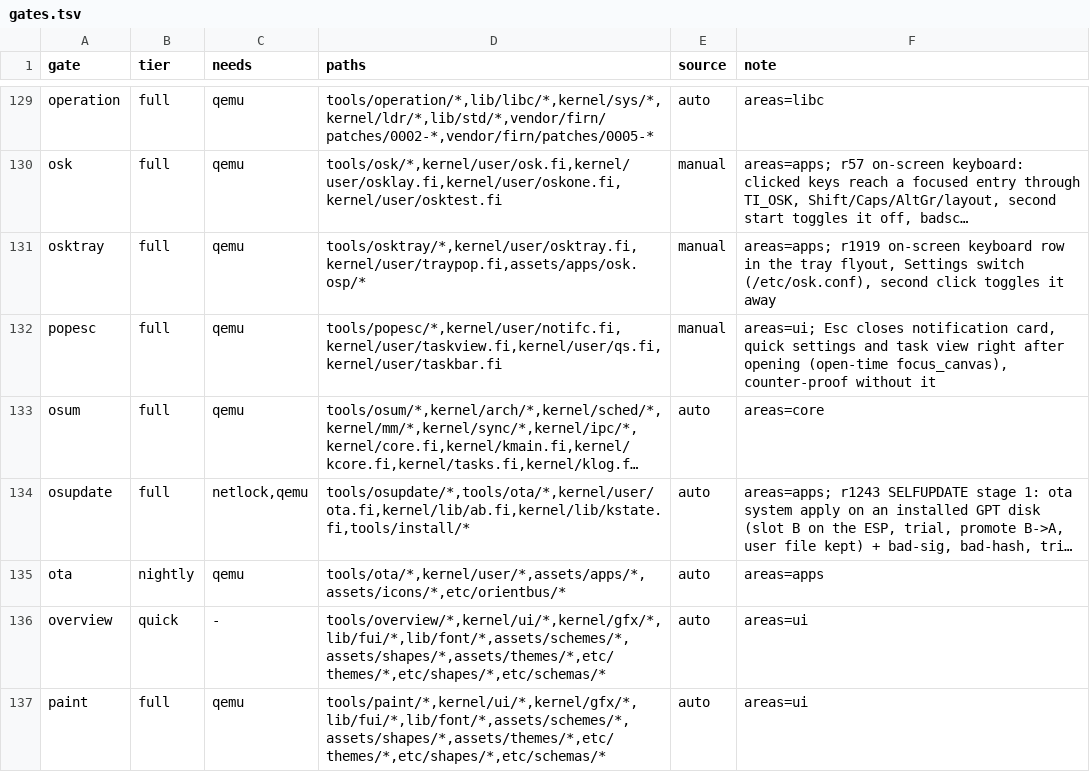
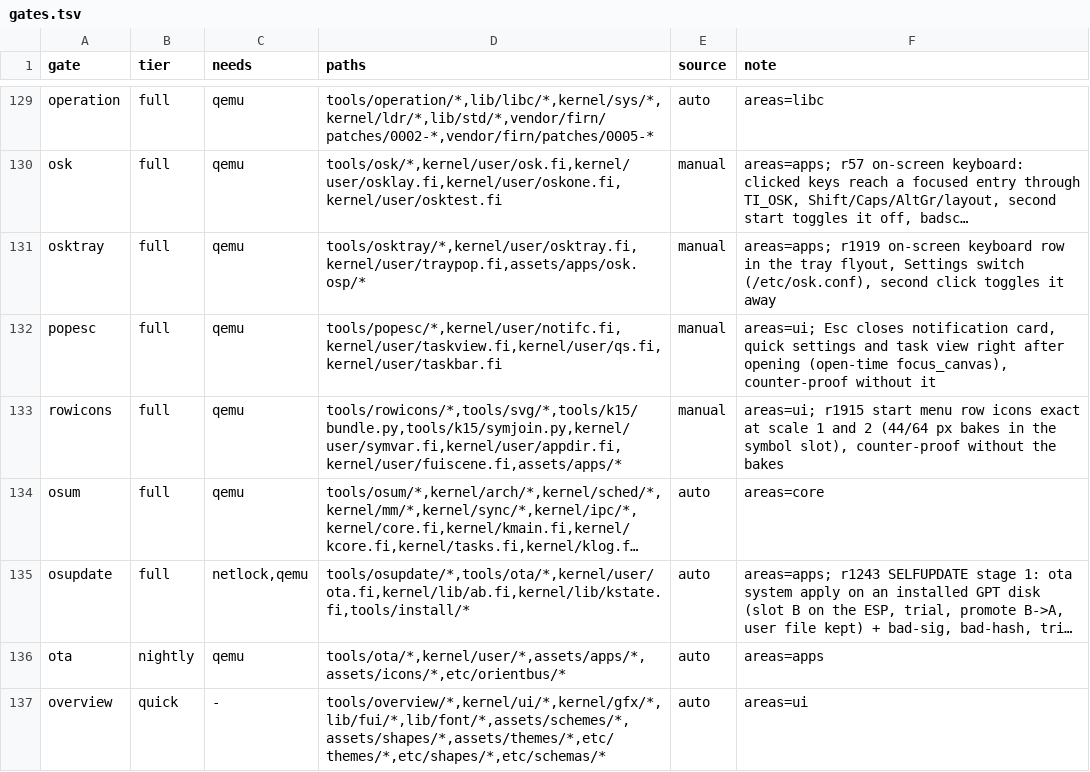
Before and after one commit to Flei-123/Osum, a TSV file: tools/qa/gates.tsv, drawn as a sheet; only a part is shown, gaps mark what is left out; the shorter side is filled out with more unchanged rows; long unchanged cells end in …; the diff names each change by its address in the sheet, - before the commit and + after, or states it on an @@ line.

Commit message:
row icons: 44 and 64 px SVG bakes joined into the symbol slot, symvar picks the exact size; rowicons gate with counter-proof

```diff
--- a/tools/qa/gates.tsv
+++ b/tools/qa/gates.tsv
+row 133: rowicons | full | qemu | tools/rowicons/*,tools/svg/*,tools/k15/bundle.py,tools/k15/symjoin.py,kernel/user/symvar.fi,kernel/user/appdir.fi,kernel/user/fuiscene.fi,assets/apps/* | manual | areas=ui; r1915 start menu row icons exact at scale 1 and 2 (44/64 px bakes in the symbol slot), counter-proof without the bakes
```
Also changed, not shown: 52 other files.
